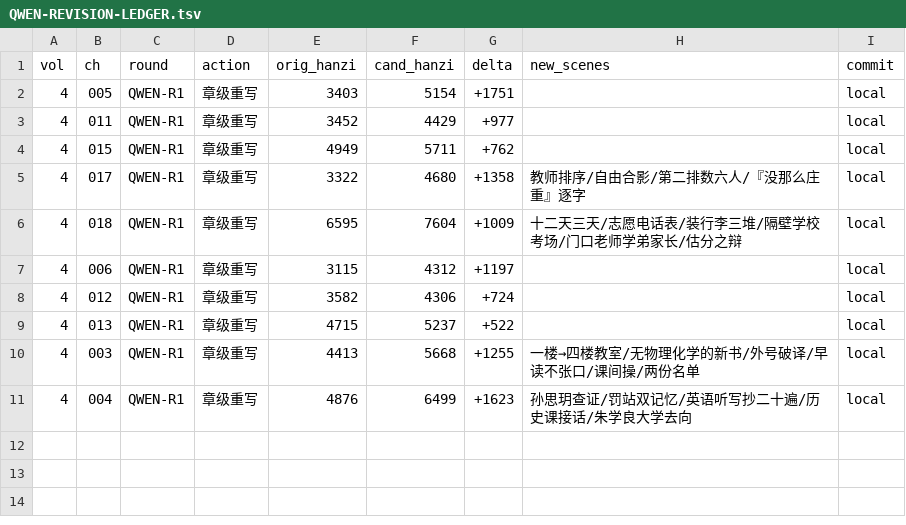
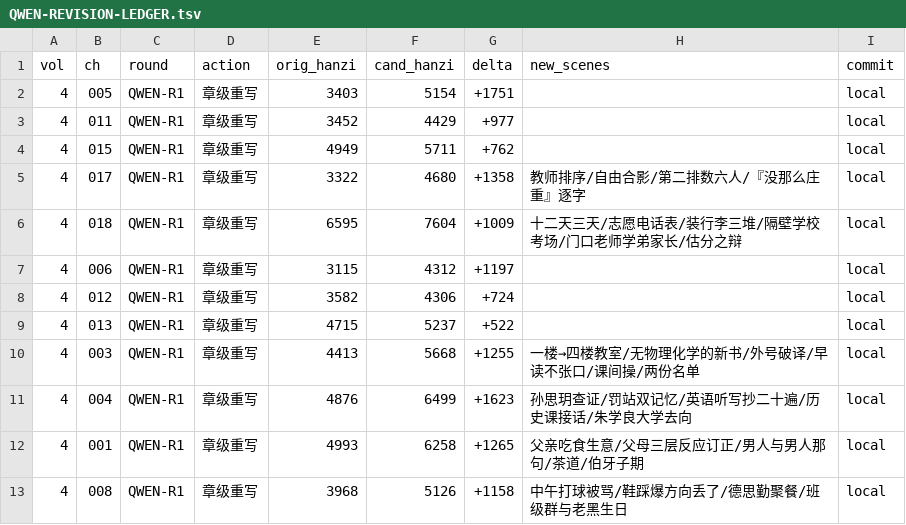
Before and after one commit to LYL-Z/the-memory-reading-notes, a TSV file: editorial/literary-revision/qwen-max/QWEN-REVISION-LEDGER.tsv, drawn as a sheet; the diff names each change by its address in the sheet, - before the commit and + after, or states it on an @@ line.

```diff
--- a/editorial/literary-revision/qwen-max/QWEN-REVISION-LEDGER.tsv
+++ b/editorial/literary-revision/qwen-max/QWEN-REVISION-LEDGER.tsv
+row 12: 4 | 001 | QWEN-R1 | 章级重写 | 4993 | 6258 | +1265 | 父亲吃食生意/父母三层反应订正/男人与男人那句/茶道/伯牙子期 | local
+row 13: 4 | 008 | QWEN-R1 | 章级重写 | 3968 | 5126 | +1158 | 中午打球被骂/鞋踩爆方向丢了/德思勤聚餐/班级群与老黑生日 | local
```
Also changed, not shown: editorial/literary-revision/qwen-max/QWEN-CHAPTER-QUEUE.tsv, editorial/literary-revision/qwen-max/volume-04/COUNTS.tsv, 4 other files.
